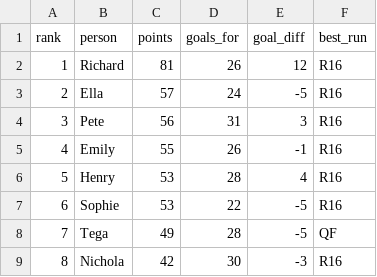
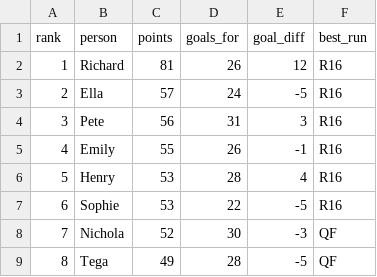
Before and after one commit to rjeans/wc2026-sweepstake, a CSV file: src/data/standings.csv, drawn as a sheet; removed rows and columns are numbered as before the commit, all else as after; the diff names each change by its address in the sheet, - before the commit and + after, or states it on an @@ line.

```diff
--- a/src/data/standings.csv
+++ b/src/data/standings.csv
+row 8: 7 | Nichola | 52 | 30 | -3 | QF
@@ column A (rank) renumbered in row 9 @@
-row 9: 8 | Nichola | 42 | 30 | -3 | R16
```
Also changed, not shown: src/data/matches.csv, src/data/teams_elo.csv, 2 other files.
